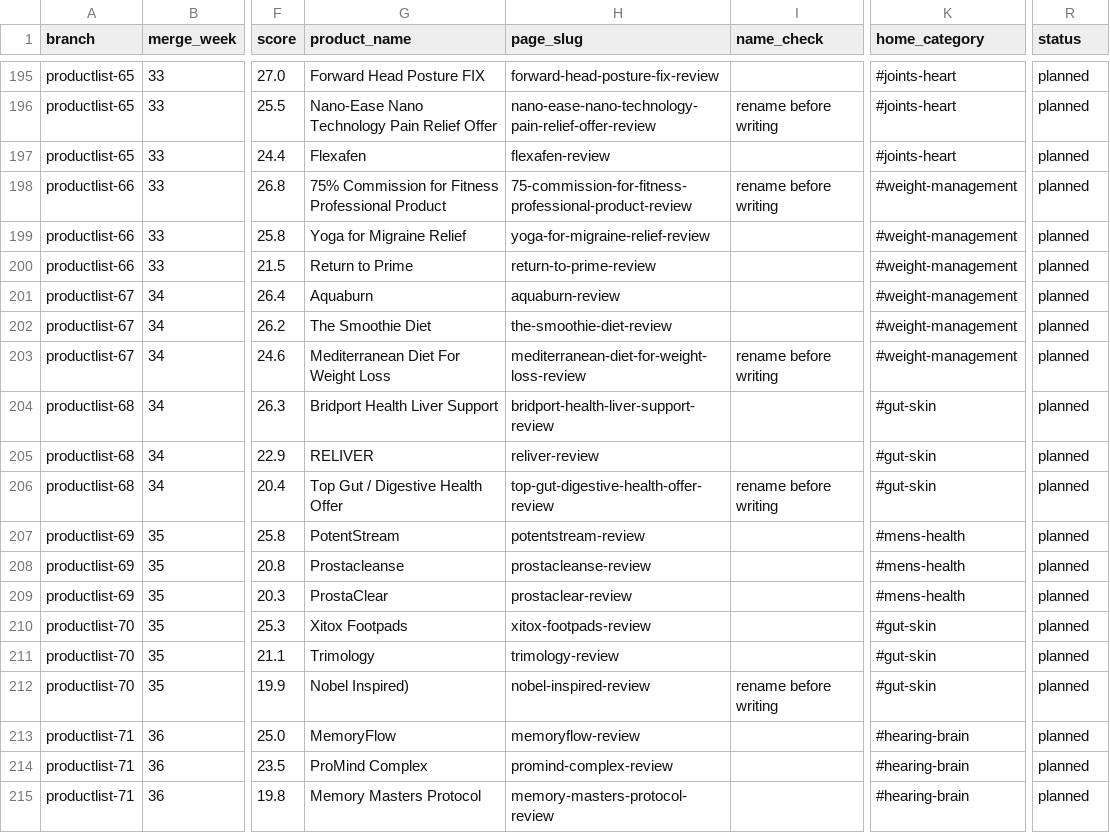
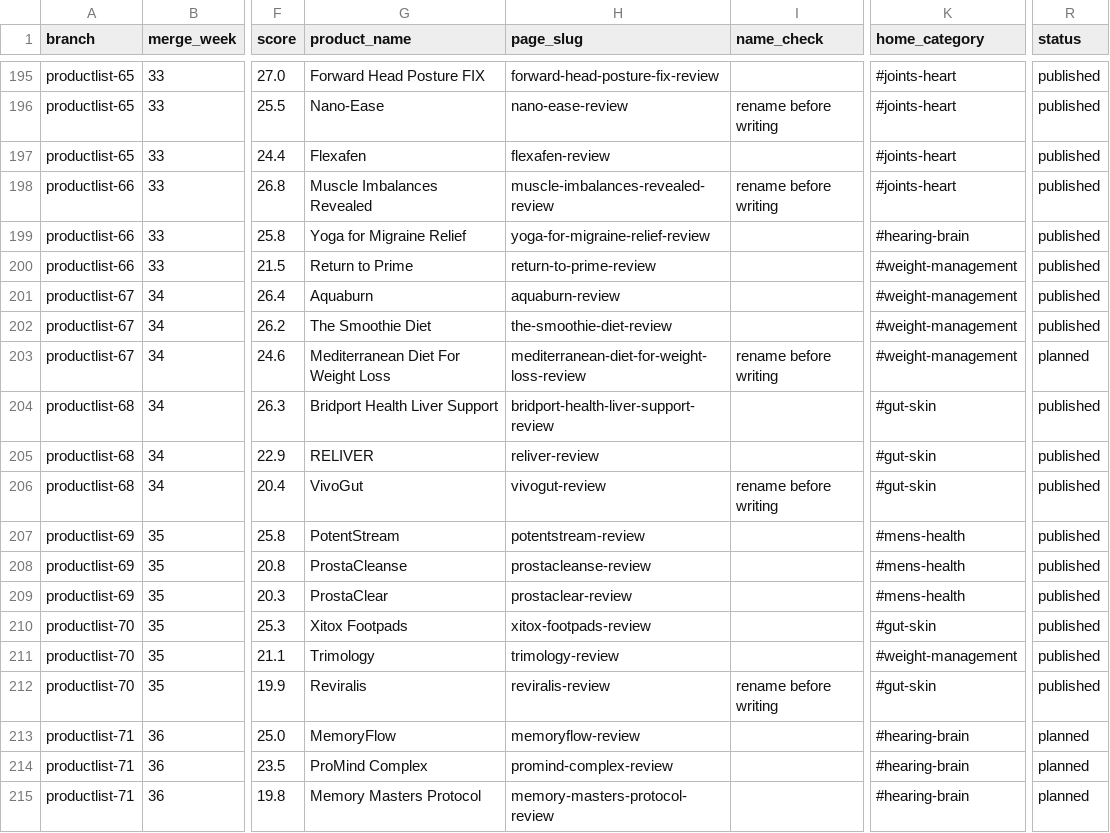
Before and after one commit to stvn1411/a, a CSV file: data/publishing-plan.csv, drawn as a sheet; only a part is shown, gaps mark what is left out; the diff covers the shown part only; the diff names each change by its address in the sheet, - before the commit and + after, or states it on an @@ line.

```diff
--- a/data/publishing-plan.csv
+++ b/data/publishing-plan.csv
-R195:R202 (status): planned
+R195:R202 (status): published
-G196 (product_name): Nano-Ease Nano Technology Pain Relief Offer
+G196 (product_name): Nano-Ease
-H196 (page_slug): nano-ease-nano-technology-pain-relief-offer-review
+H196 (page_slug): nano-ease-review
-G198 (product_name): 75% Commission for Fitness Professional Product
+G198 (product_name): Muscle Imbalances Revealed
-H198 (page_slug): 75-commission-for-fitness-professional-product-review
+H198 (page_slug): muscle-imbalances-revealed-review
-K198 (home_category): #weight-management
+K198 (home_category): #joints-heart
-K199 (home_category): #weight-management
+K199 (home_category): #hearing-brain
-R204:R212 (status): planned
+R204:R212 (status): published
-G206 (product_name): Top Gut / Digestive Health Offer
+G206 (product_name): VivoGut
-H206 (page_slug): top-gut-digestive-health-offer-review
+H206 (page_slug): vivogut-review
-G208 (product_name): Prostacleanse
+G208 (product_name): ProstaCleanse
-K211 (home_category): #gut-skin
+K211 (home_category): #weight-management
-G212 (product_name): Nobel Inspired)
+G212 (product_name): Reviralis
-H212 (page_slug): nobel-inspired-review
+H212 (page_slug): reviralis-review
```
Also changed, not shown: 42 edited cells elsewhere in this file, data/batches.csv, 2 other files.
